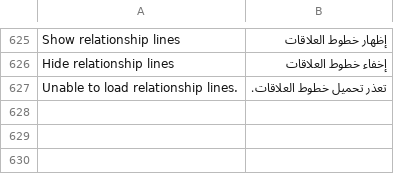
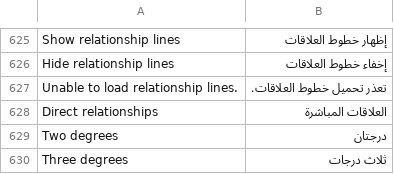
Before and after one commit to josuecano22222-rgb/Siraj-Research, a CSV file: siraj_research/translations/ar.csv, drawn as a sheet; only a part is shown, gaps mark what is left out; the diff names each change by its address in the sheet, - before the commit and + after, or states it on an @@ line.

Commit message:
Add multi-degree centered relationship orbits
Co-authored-by: arena-agent <297053741+arena-agent@users.noreply.github.com>

```diff
--- a/siraj_research/translations/ar.csv
+++ b/siraj_research/translations/ar.csv
+row 628: Direct relationships | العلاقات المباشرة
+row 629: Two degrees | درجتان
+row 630: Three degrees | ثلاث درجات
```
Also changed, not shown: 4 other files.
